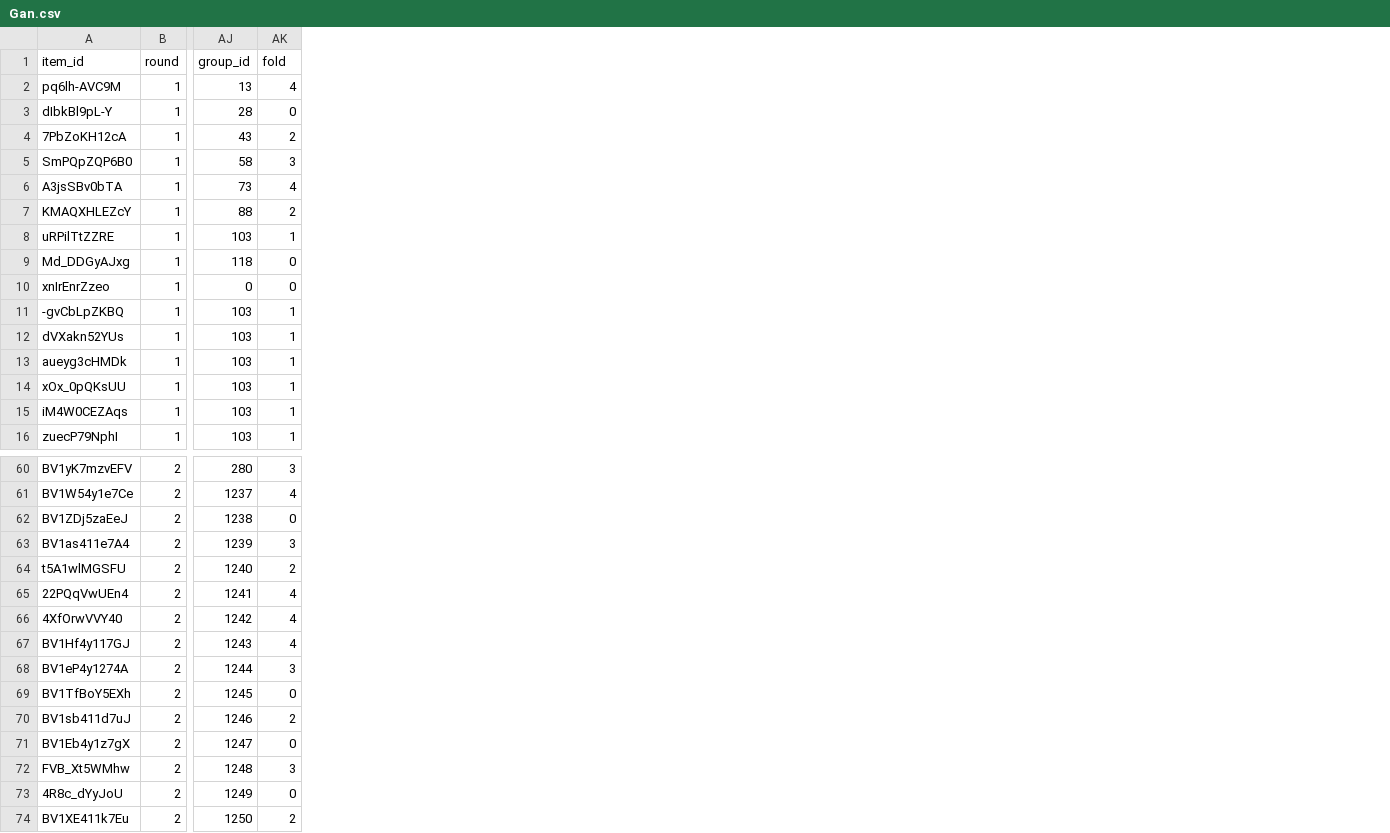
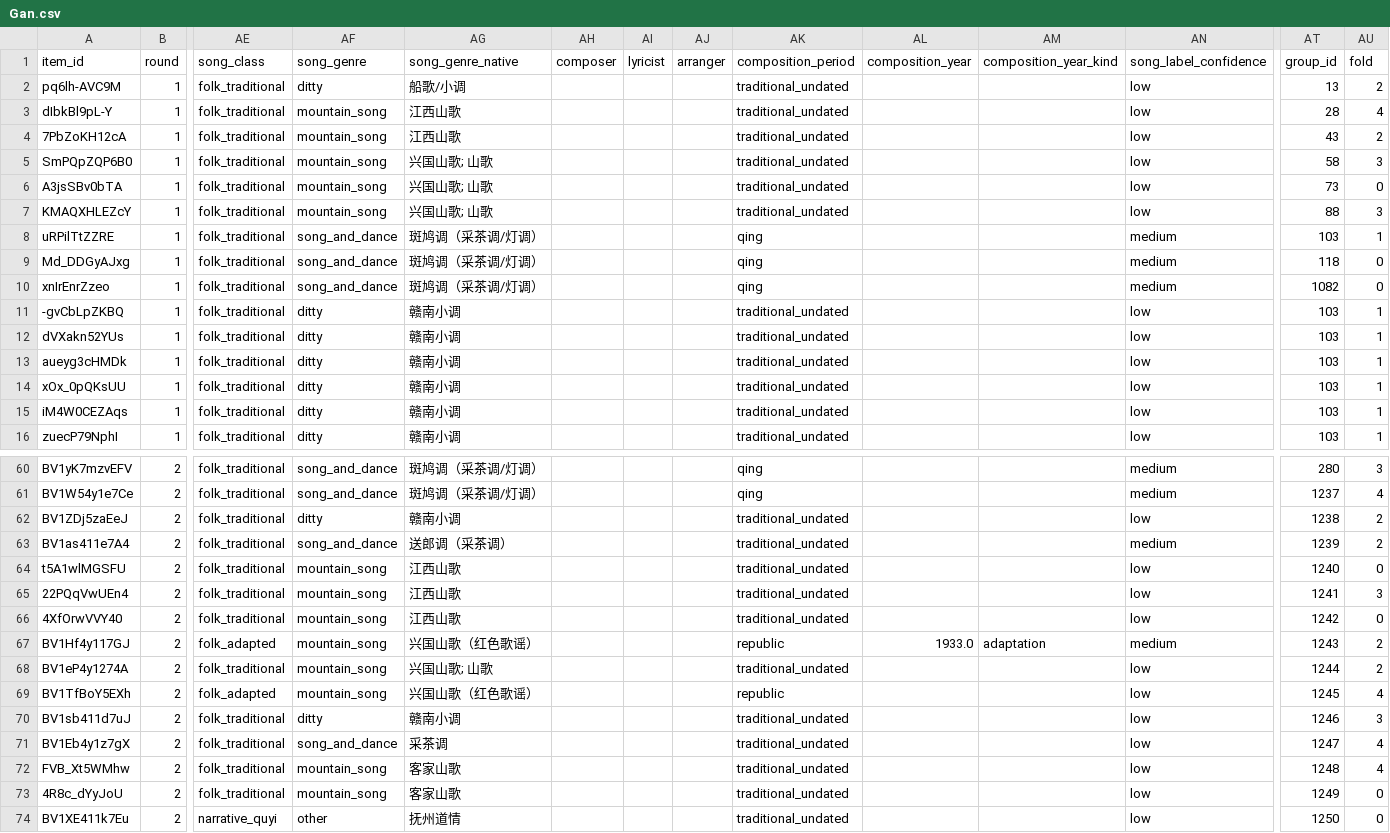
Before and after one commit to huiwenn/aquarius, a CSV file: metadata/by_region/Gan.csv, drawn as a sheet; only a part is shown, gaps mark what is left out; addresses are those after the commit; the diff covers the shown part only; the diff names each change by its address in the sheet, - before the commit and + after, or states it on an @@ line.

```diff
--- a/metadata/by_region/Gan.csv
+++ b/metadata/by_region/Gan.csv
+column AE (song_class), rows 2-16: all folk_traditional; rows 60-74: folk_traditional | folk_traditional | folk_traditional | folk_traditional | folk_traditional | folk_traditional | folk_traditional | folk_adapted | folk_traditional | folk_adapted | folk_traditional | folk_traditional | folk_traditional | folk_traditional | narrative_quyi
+column AF (song_genre), rows 2-16: ditty | mountain_song | mountain_song | mountain_song | mountain_song | mountain_song | song_and_dance | song_and_dance | song_and_dance | ditty | ditty | ditty | ditty | ditty | ditty; rows 60-74: song_and_dance | song_and_dance | ditty | song_and_dance | mountain_song | mountain_song | mountain_song | mountain_song | mountain_song | mountain_song | ditty | song_and_dance | mountain_song | mountain_song | other
+column AG (song_genre_native), rows 2-16: 船歌/小调 | 江西山歌 | 江西山歌 | 兴国山歌; 山歌 | 兴国山歌; 山歌 | 兴国山歌; 山歌 | 斑鸠调（采茶调/灯调） | 斑鸠调（采茶调/灯调） | 斑鸠调（采茶调/灯调） | 赣南小调 | 赣南小调 | 赣南小调 | 赣南小调 | 赣南小调 | 赣南小调; rows 60-74: 斑鸠调（采茶调/灯调） | 斑鸠调（采茶调/灯调） | 赣南小调 | 送郎调（采茶调） | 江西山歌 | 江西山歌 | 江西山歌 | 兴国山歌（红色歌谣） | 兴国山歌; 山歌 | 兴国山歌（红色歌谣） | 赣南小调 | 采茶调 | 客家山歌 | 客家山歌 | 抚州道情
+column AH (composer), empty
+column AI (lyricist), empty
+column AJ (arranger), empty
+column AK (composition_period), rows 2-16: traditional_undated | traditional_undated | traditional_undated | traditional_undated | traditional_undated | traditional_undated | qing | qing | qing | traditional_undated | traditional_undated | traditional_undated | traditional_undated | traditional_undated | traditional_undated; rows 60-74: qing | qing | traditional_undated | traditional_undated | traditional_undated | traditional_undated | traditional_undated | republic | traditional_undated | republic | traditional_undated | traditional_undated | traditional_undated | traditional_undated | traditional_undated
+column AL (composition_year), row 67: 1933.0
+column AM (composition_year_kind), row 67: adaptation
+column AN (song_label_confidence), rows 2-16: low | low | low | low | low | low | medium | medium | medium | low | low | low | low | low | low; rows 60-74: medium | medium | low | medium | low | low | low | medium | low | low | low | low | low | low | low
-AU2 (fold): 4
+AU2 (fold): 2
-AU3 (fold): 0
+AU3 (fold): 4
-AU6 (fold): 4
+AU6 (fold): 0
-AU7 (fold): 2
+AU7 (fold): 3
-AT10 (group_id): 0
+AT10 (group_id): 1082
-AU62 (fold): 0
+AU62 (fold): 2
-AU63 (fold): 3
+AU63 (fold): 2
-AU64 (fold): 2
+AU64 (fold): 0
-AU65 (fold): 4
+AU65 (fold): 3
-AU66 (fold): 4
+AU66 (fold): 0
-AU67 (fold): 4
+AU67 (fold): 2
-AU68 (fold): 3
+AU68 (fold): 2
-AU69 (fold): 0
+AU69 (fold): 4
-AU70 (fold): 2
+AU70 (fold): 3
-AU71 (fold): 0
+AU71 (fold): 4
-AU72 (fold): 3
+AU72 (fold): 4
-AU74 (fold): 2
+AU74 (fold): 0
```
Also changed, not shown: 14 edited cells elsewhere in this file, 32 other files.
